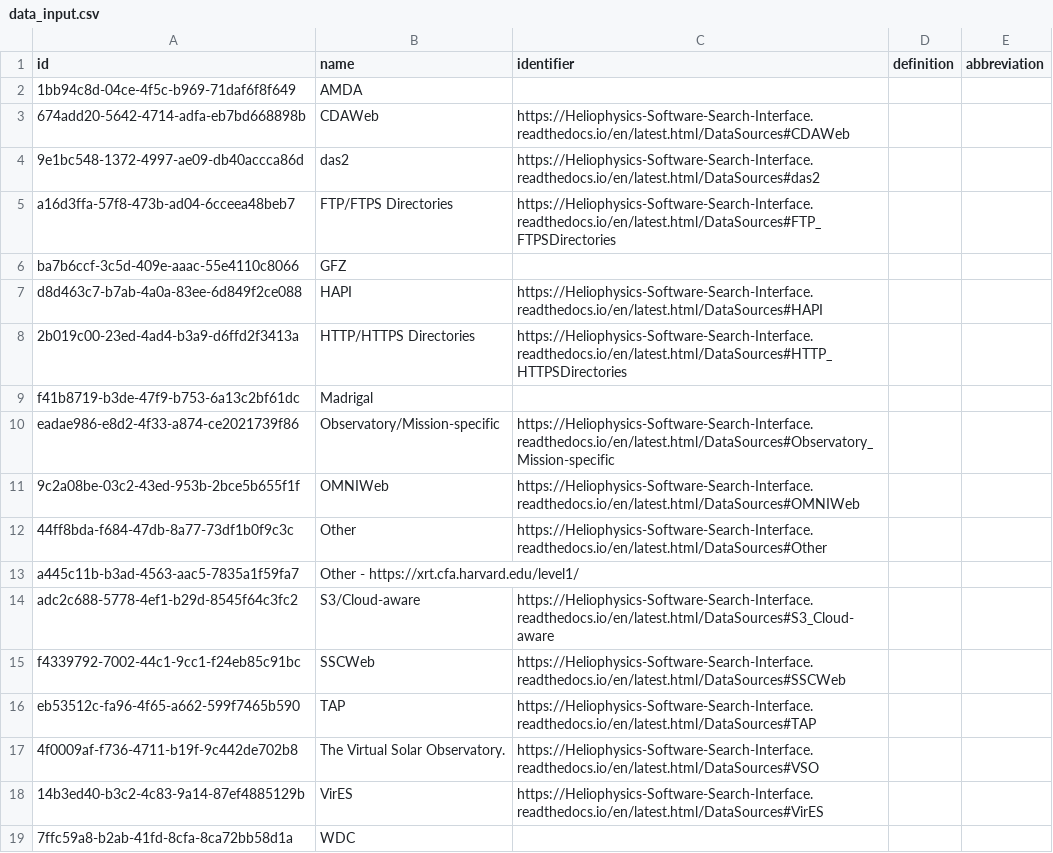
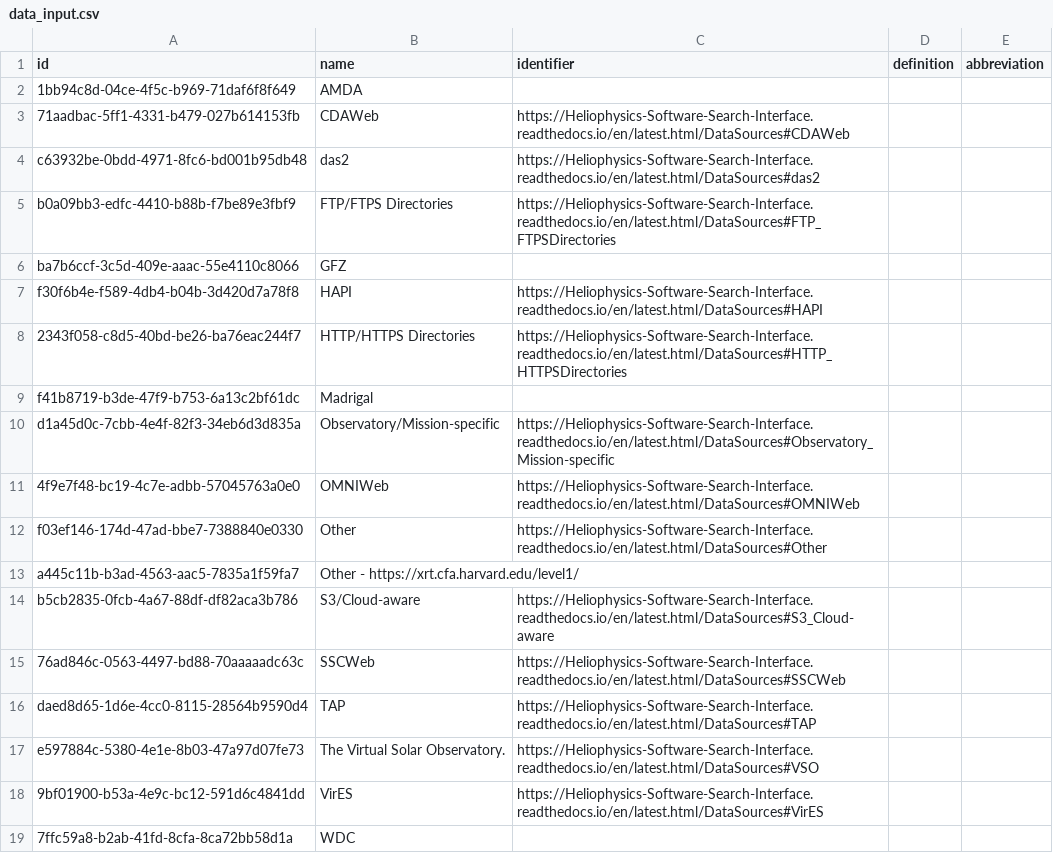
Before and after one commit to Heliophysics-Software-Search-Interface/hssi-website, a CSV file: django/website/config/db/data_input.csv, drawn as a sheet.

```diff
--- a/django/website/config/db/data_input.csv
+++ b/django/website/config/db/data_input.csv
@@ -2,18 +2,18 @@ id,name,identifier,definition,abbreviation
 1bb94c8d-04ce-4f5c-b969-71daf6f8f649,AMDA,,,
-674add20-5642-4714-adfa-eb7bd668898b,CDAWeb,https://Heliophysics-Software-Search-Interface.readthedocs.io/en/latest.html/DataSources#CDAWeb,,
-9e1bc548-1372-4997-ae09-db40accca86d,das2,https://Heliophysics-Software-Search-Interface.readthedocs.io/en/latest.html/DataSources#das2,,
-a16d3ffa-57f8-473b-ad04-6cceea48beb7,FTP/FTPS Directories,https://Heliophysics-Software-Search-Interface.readthedocs.io/en/latest.html/DataSources#FTP_FTPSDirectories,,
+71aadbac-5ff1-4331-b479-027b614153fb,CDAWeb,https://Heliophysics-Software-Search-Interface.readthedocs.io/en/latest.html/DataSources#CDAWeb,,
+c63932be-0bdd-4971-8fc6-bd001b95db48,das2,https://Heliophysics-Software-Search-Interface.readthedocs.io/en/latest.html/DataSources#das2,,
+b0a09bb3-edfc-4410-b88b-f7be89e3fbf9,FTP/FTPS Directories,https://Heliophysics-Software-Search-Interface.readthedocs.io/en/latest.html/DataSources#FTP_FTPSDirectories,,
 ba7b6ccf-3c5d-409e-aaac-55e4110c8066,GFZ,,,
-d8d463c7-b7ab-4a0a-83ee-6d849f2ce088,HAPI,https://Heliophysics-Software-Search-Interface.readthedocs.io/en/latest.html/DataSources#HAPI,,
-2b019c00-23ed-4ad4-b3a9-d6ffd2f3413a,HTTP/HTTPS Directories,https://Heliophysics-Software-Search-Interface.readthedocs.io/en/latest.html/DataSources#HTTP_HTTPSDirectories,,
+f30f6b4e-f589-4db4-b04b-3d420d7a78f8,HAPI,https://Heliophysics-Software-Search-Interface.readthedocs.io/en/latest.html/DataSources#HAPI,,
+2343f058-c8d5-40bd-be26-ba76eac244f7,HTTP/HTTPS Directories,https://Heliophysics-Software-Search-Interface.readthedocs.io/en/latest.html/DataSources#HTTP_HTTPSDirectories,,
 f41b8719-b3de-47f9-b753-6a13c2bf61dc,Madrigal,,,
-eadae986-e8d2-4f33-a874-ce2021739f86,Observatory/Mission-specific,https://Heliophysics-Software-Search-Interface.readthedocs.io/en/latest.html/DataSources#Observatory_Mission-specific,,
-9c2a08be-03c2-43ed-953b-2bce5b655f1f,OMNIWeb,https://Heliophysics-Software-Search-Interface.readthedocs.io/en/latest.html/DataSources#OMNIWeb,,
-44ff8bda-f684-47db-8a77-73df1b0f9c3c,Other,https://Heliophysics-Software-Search-Interface.readthedocs.io/en/latest.html/DataSources#Other,,
+d1a45d0c-7cbb-4e4f-82f3-34eb6d3d835a,Observatory/Mission-specific,https://Heliophysics-Software-Search-Interface.readthedocs.io/en/latest.html/DataSources#Observatory_Mission-specific,,
+4f9e7f48-bc19-4c7e-adbb-57045763a0e0,OMNIWeb,https://Heliophysics-Software-Search-Interface.readthedocs.io/en/latest.html/DataSources#OMNIWeb,,
+f03ef146-174d-47ad-bbe7-7388840e0330,Other,https://Heliophysics-Software-Search-Interface.readthedocs.io/en/latest.html/DataSources#Other,,
 a445c11b-b3ad-4563-aac5-7835a1f59fa7,Other - https://xrt.cfa.harvard.edu/level1/,,,
-adc2c688-5778-4ef1-b29d-8545f64c3fc2,S3/Cloud-aware,https://Heliophysics-Software-Search-Interface.readthedocs.io/en/latest.html/DataSources#S3_Cloud-aware,,
-f4339792-7002-44c1-9cc1-f24eb85c91bc,SSCWeb,https://Heliophysics-Software-Search-Interface.readthedocs.io/en/latest.html/DataSources#SSCWeb,,
-eb53512c-fa96-4f65-a662-599f7465b590,TAP,https://Heliophysics-Software-Search-Interface.readthedocs.io/en/latest.html/DataSources#TAP,,
-4f0009af-f736-4711-b19f-9c442de702b8,The Virtual Solar Observatory.,https://Heliophysics-Software-Search-Interface.readthedocs.io/en/latest.html/DataSources#VSO,,
-14b3ed40-b3c2-4c83-9a14-87ef4885129b,VirES,https://Heliophysics-Software-Search-Interface.readthedocs.io/en/latest.html/DataSources#VirES,,
+b5cb2835-0fcb-4a67-88df-df82aca3b786,S3/Cloud-aware,https://Heliophysics-Software-Search-Interface.readthedocs.io/en/latest.html/DataSources#S3_Cloud-aware,,
+76ad846c-0563-4497-bd88-70aaaaadc63c,SSCWeb,https://Heliophysics-Software-Search-Interface.readthedocs.io/en/latest.html/DataSources#SSCWeb,,
+daed8d65-1d6e-4cc0-8115-28564b9590d4,TAP,https://Heliophysics-Software-Search-Interface.readthedocs.io/en/latest.html/DataSources#TAP,,
+e597884c-5380-4e1e-8b03-47a97d07fe73,The Virtual Solar Observatory.,https://Heliophysics-Software-Search-Interface.readthedocs.io/en/latest.html/DataSources#VSO,,
+9bf01900-b53a-4e9c-bc12-591d6c4841dd,VirES,https://Heliophysics-Software-Search-Interface.readthedocs.io/en/latest.html/DataSources#VirES,,
 7ffc59a8-b2ab-41fd-8cfa-8ca72bb58d1a,WDC,,,
```
Also changed, not shown: django/website/config/db/cpu_architecture.csv, django/website/config/db/file_format.csv, 28 other files.
